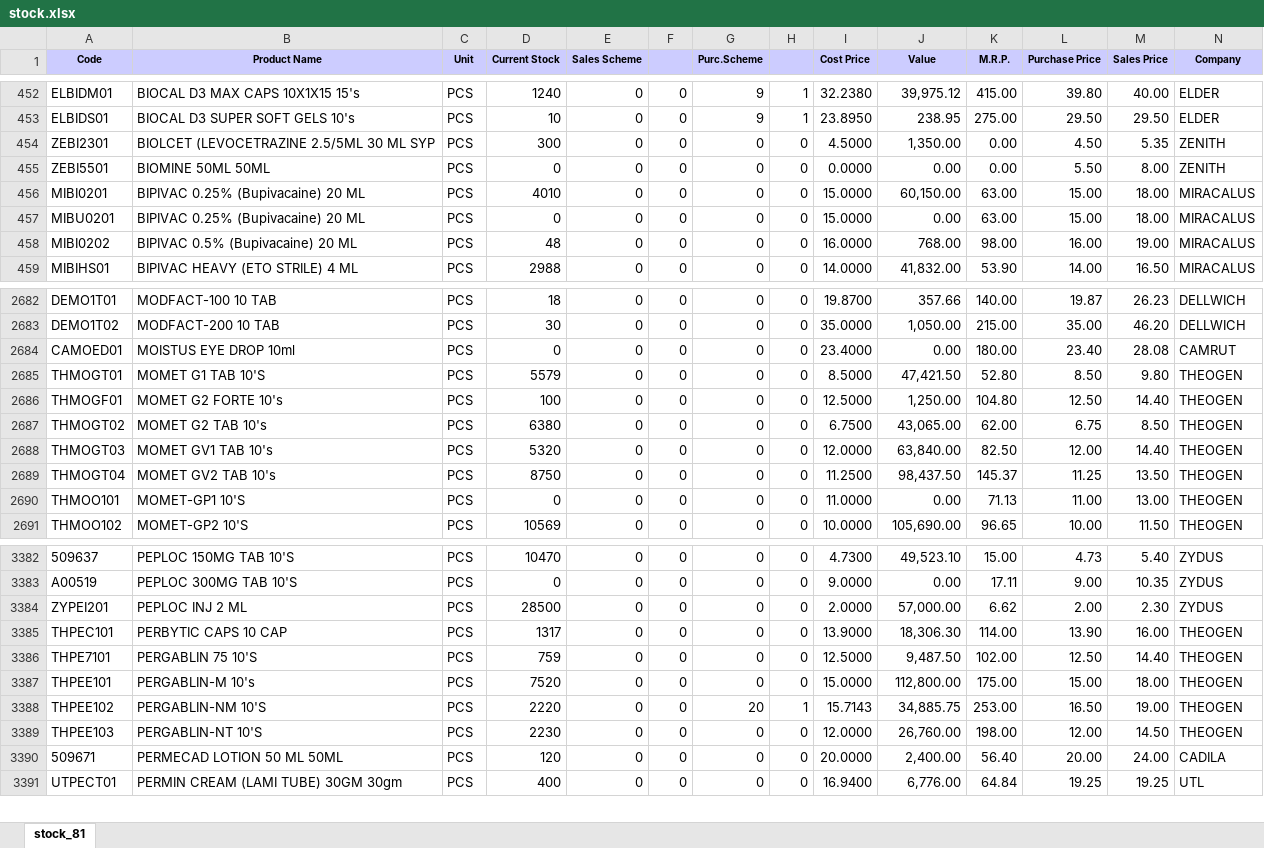
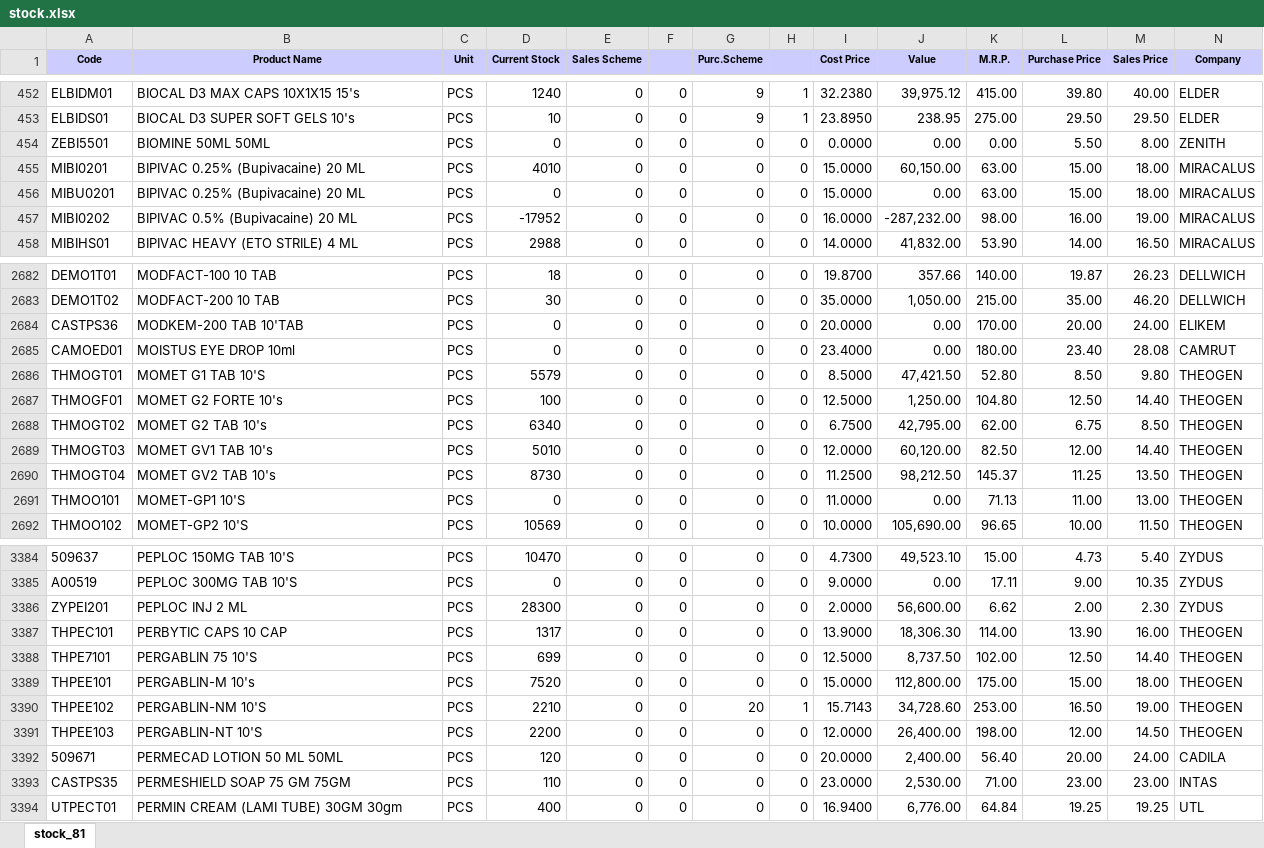
Before and after one commit to ishwarpharma/ishwarone, an Excel workbook: stock.xlsx, sheet stock_81, drawn as a sheet; only a part is shown, gaps mark what is left out; values as stored, in another font and other column widths than the file's, no borders; removed rows and columns are numbered as before the commit, all else as after; rows hold the shown columns only; the diff covers the shown part only; the diff names each change by its address in the sheet, - before the commit and + after, or states it on an @@ line.

```diff
--- a/stock.xlsx (sheet stock_81)
+++ b/stock.xlsx (sheet stock_81)
-row 454: ZEBI2301 | BIOLCET (LEVOCETRAZINE 2.5/5ML 30 ML SYP | PCS | 300 | 0 | 0 | 0 | 0 | 4.5000 | 1,350.00 | 0.00 | 4.50 | 5.35 | ZENITH
-D457 (Current Stock): 48
+D457 (Current Stock): -17952
-J457 (Value): 768.00
+J457 (Value): -287,232.00
+row 2684: CASTPS36 | MODKEM-200 TAB 10'TAB | PCS | 0 | 0 | 0 | 0 | 0 | 20.0000 | 0.00 | 170.00 | 20.00 | 24.00 | ELIKEM
-D2688 (Current Stock): 6380
+D2688 (Current Stock): 6340
-J2688 (Value): 43,065.00
+J2688 (Value): 42,795.00
-D2689 (Current Stock): 5320
+D2689 (Current Stock): 5010
-J2689 (Value): 63,840.00
+J2689 (Value): 60,120.00
-D2690 (Current Stock): 8750
+D2690 (Current Stock): 8730
-J2690 (Value): 98,437.50
+J2690 (Value): 98,212.50
-D3386 (Current Stock): 28500
+D3386 (Current Stock): 28300
-J3386 (Value): 57,000.00
+J3386 (Value): 56,600.00
-D3388 (Current Stock): 759
+D3388 (Current Stock): 699
-J3388 (Value): 9,487.50
+J3388 (Value): 8,737.50
-D3390 (Current Stock): 2220
+D3390 (Current Stock): 2210
-J3390 (Value): 34,885.75
+J3390 (Value): 34,728.60
-D3391 (Current Stock): 2230
+D3391 (Current Stock): 2200
-J3391 (Value): 26,760.00
+J3391 (Value): 26,400.00
+row 3393: CASTPS35 | PERMESHIELD SOAP 75 GM 75GM | PCS | 110 | 0 | 0 | 0 | 0 | 23.0000 | 2,530.00 | 71.00 | 23.00 | 23.00 | INTAS
```
Also changed, not shown: 2 added rows and 1330 edited cells elsewhere in this sheet.
